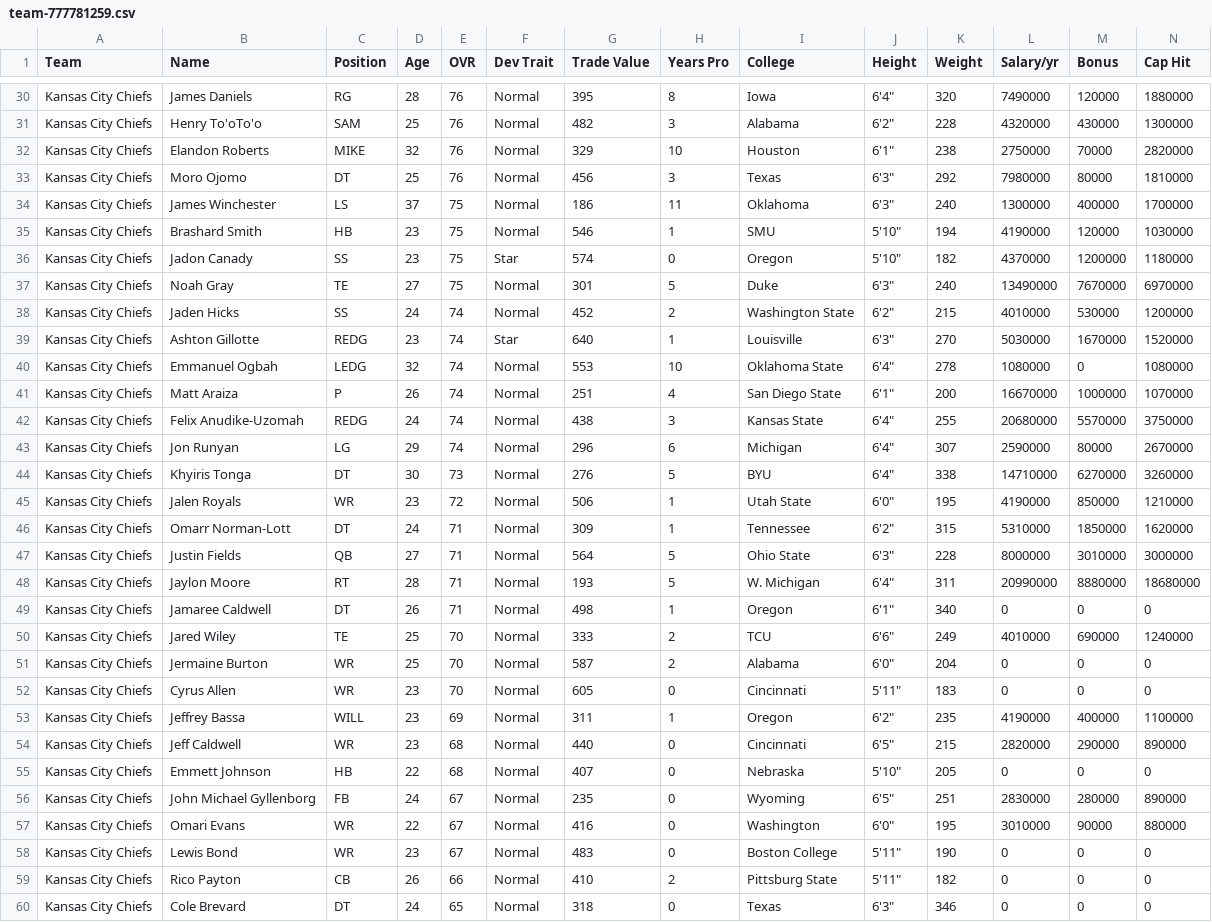
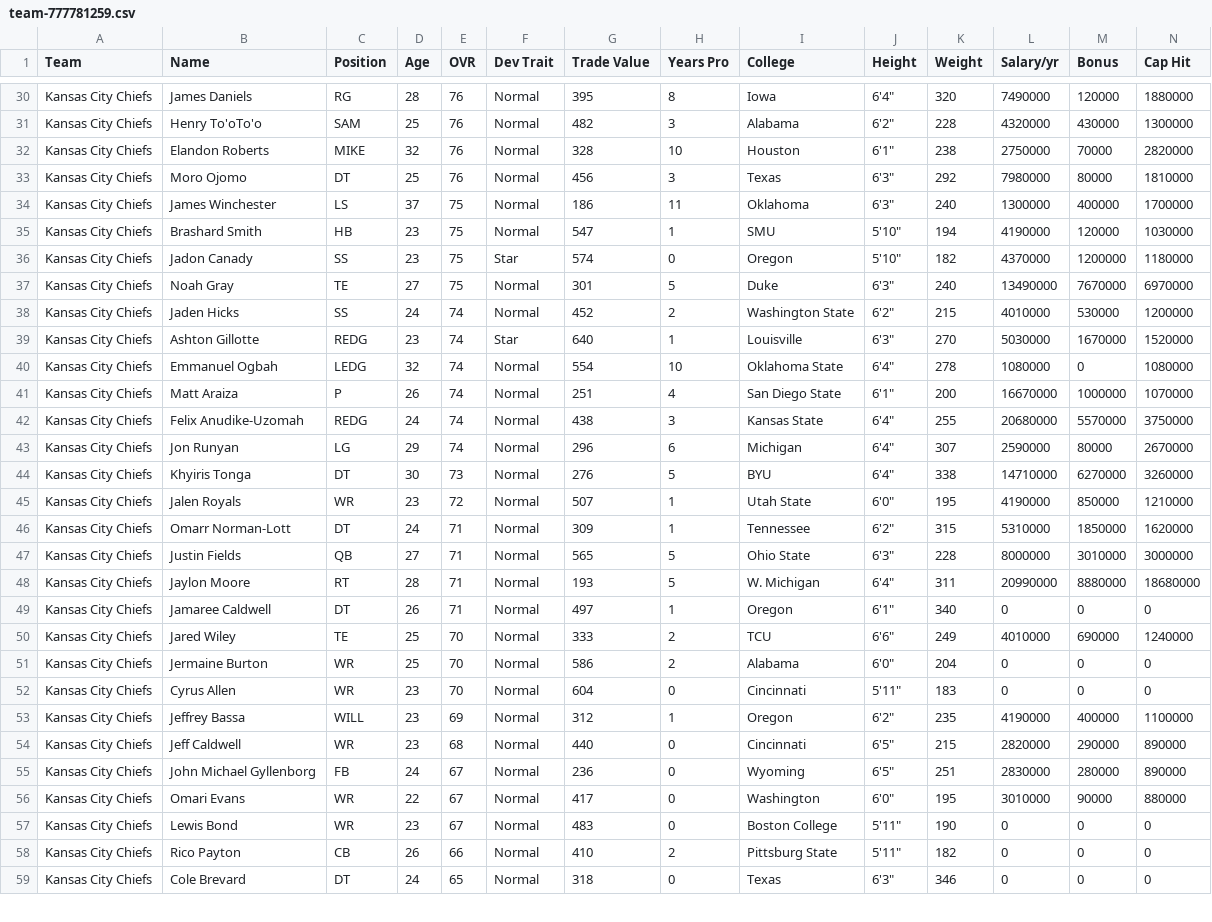
Before and after one commit to bully-league/bully-league.github.io, a CSV file: csv/team-777781259.csv, drawn as a sheet; only a part is shown, gaps mark what is left out; removed rows and columns are numbered as before the commit, all else as after; rows hold the shown columns only; the diff covers the shown part only; the diff names each change by its address in the sheet, - before the commit and + after, or states it on an @@ line.

```diff
--- a/csv/team-777781259.csv
+++ b/csv/team-777781259.csv
-G32 (Trade Value): 329
+G32 (Trade Value): 328
-G35 (Trade Value): 546
+G35 (Trade Value): 547
-G40 (Trade Value): 553
+G40 (Trade Value): 554
-G45 (Trade Value): 506
+G45 (Trade Value): 507
-G47 (Trade Value): 564
+G47 (Trade Value): 565
-G49 (Trade Value): 498
+G49 (Trade Value): 497
-G51 (Trade Value): 587
+G51 (Trade Value): 586
-G52 (Trade Value): 605
+G52 (Trade Value): 604
-G53 (Trade Value): 311
+G53 (Trade Value): 312
-row 55: Kansas City Chiefs | Emmett Johnson | HB | 22 | 68 | Normal | 407 | 0 | Nebraska | 5'10" | 205 | 0 | 0 | 0
-G55 (Trade Value): 235
+G55 (Trade Value): 236
-G56 (Trade Value): 416
+G56 (Trade Value): 417
```
Also changed, not shown: 1 removed row and 26 edited cells elsewhere in this file, csv/all-players.csv, csv/team-777781264.csv, 32 other files.
